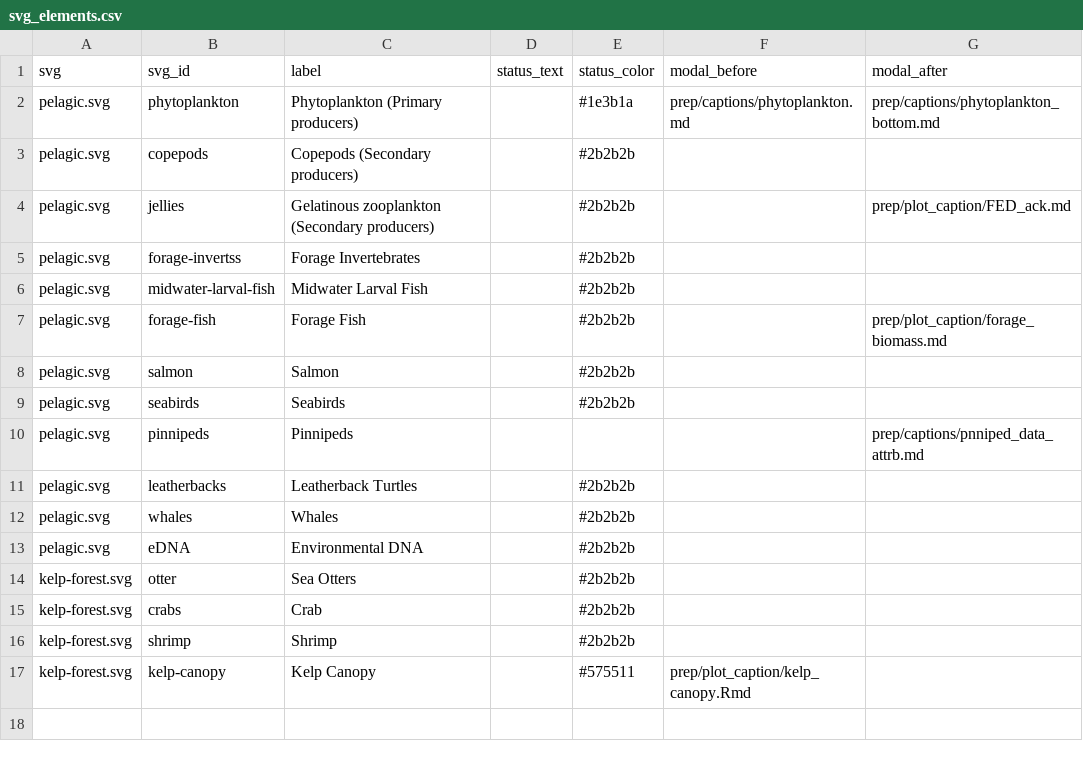
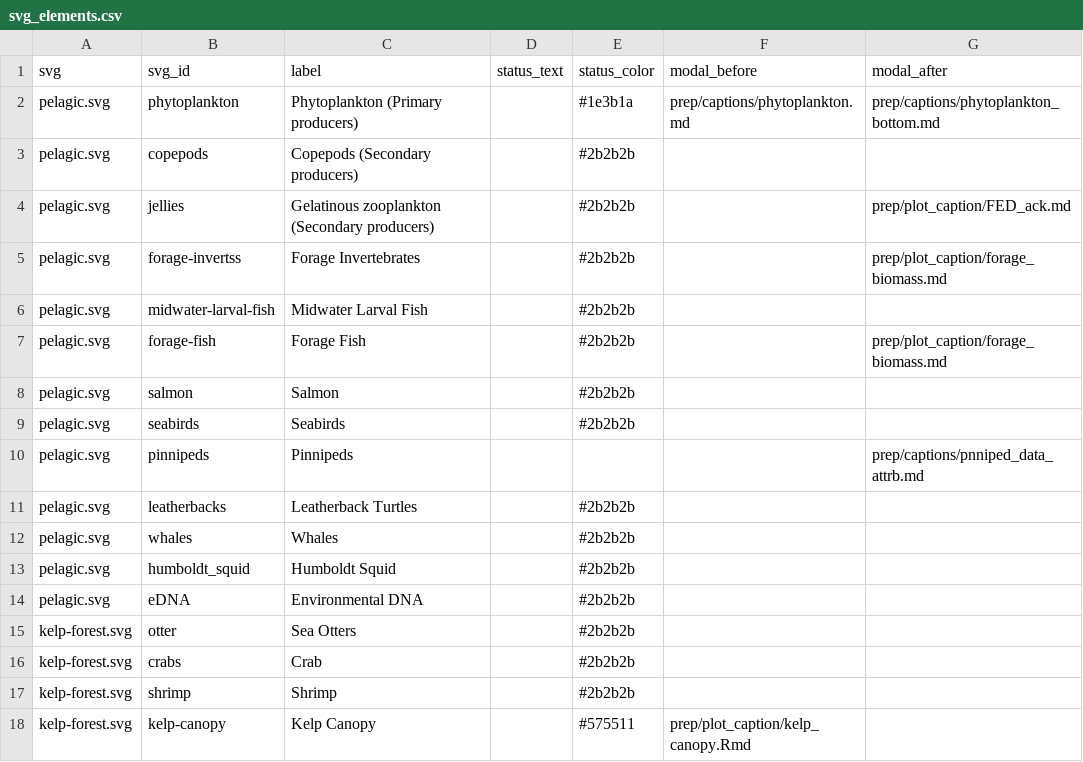
Before and after one commit to marinebon/info-mb, a CSV file: docs/svg_elements.csv, drawn as a sheet.

```diff
--- a/docs/svg_elements.csv
+++ b/docs/svg_elements.csv
@@ -4,3 +4,3 @@ pelagic.svg,copepods,Copepods (Secondary producers),,#2b2b2b,,
 pelagic.svg,jellies,Gelatinous zooplankton  (Secondary producers),,#2b2b2b,,prep/plot_caption/FED_ack.md
-pelagic.svg,forage-invertss,Forage Invertebrates,,#2b2b2b,,
+pelagic.svg,forage-invertss,Forage Invertebrates,,#2b2b2b,,prep/plot_caption/forage_biomass.md
 pelagic.svg,midwater-larval-fish,Midwater Larval Fish,,#2b2b2b,,
@@ -12,2 +12,3 @@ pelagic.svg,leatherbacks,Leatherback Turtles,,#2b2b2b,,
 pelagic.svg,whales,Whales,,#2b2b2b,,
+pelagic.svg,humboldt_squid,Humboldt Squid,,#2b2b2b,,
 pelagic.svg,eDNA,Environmental DNA,,#2b2b2b,,
```
Also changed, not shown: plot_indicators.csv, rmd/svg_elements.csv, 19 other files.
